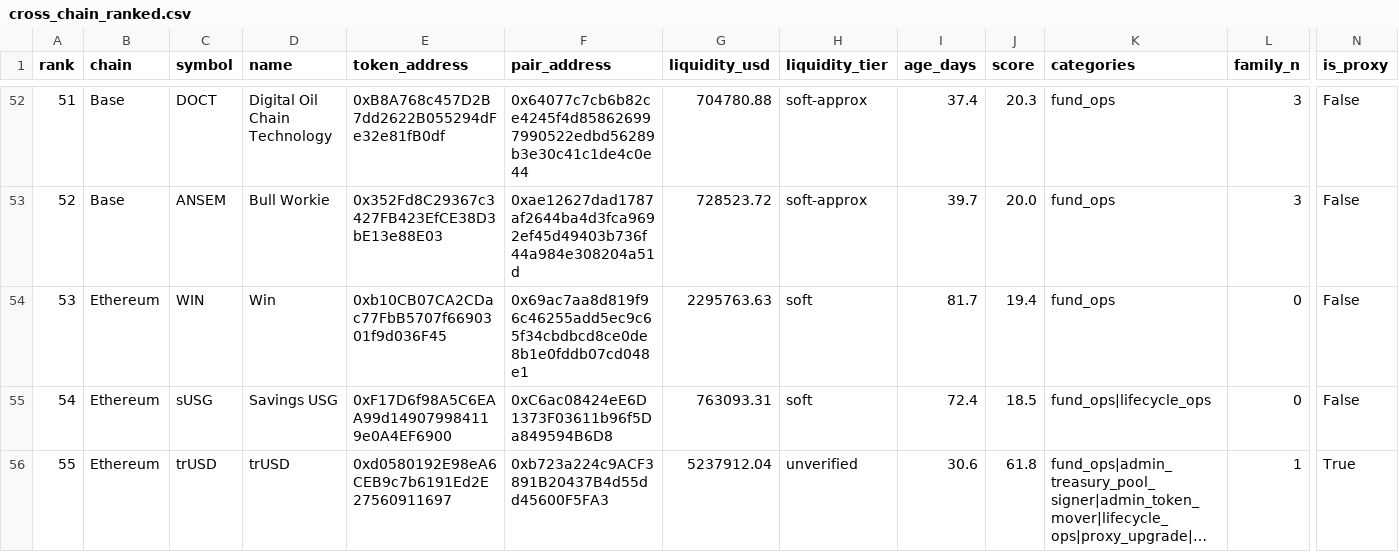
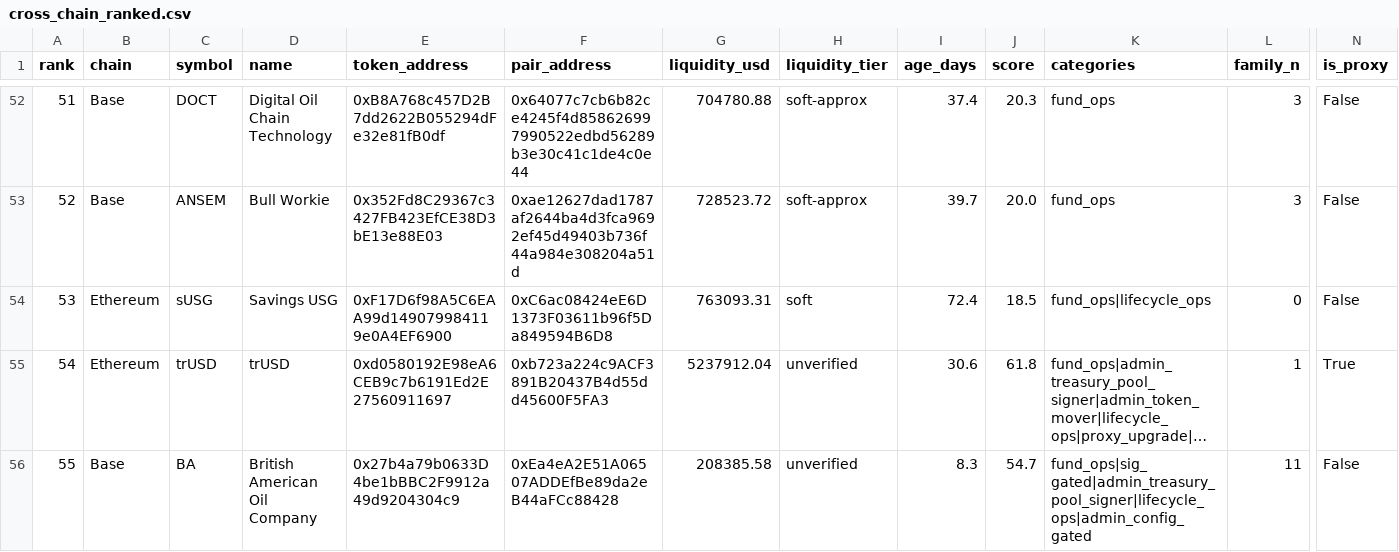
Before and after one commit to USER1029854/test111, a CSV file: defi-exploit-research/data/cross_chain_ranked.csv, drawn as a sheet; only a part is shown, gaps mark what is left out; the shorter side is filled out with more unchanged rows; long unchanged cells end in …; removed rows and columns are numbered as before the commit, all else as after; rows hold the shown columns only; the diff covers the shown part only; the diff names each change by its address in the sheet, - before the commit and + after, or states it on an @@ line.

```diff
--- a/defi-exploit-research/data/cross_chain_ranked.csv
+++ b/defi-exploit-research/data/cross_chain_ranked.csv
-row 54: 53 | Ethereum | WIN | Win | 0xb10CB07CA2CDac77FbB5707f6690301f9d036F45 | 0x69ac7aa8d819f96c46255add5ec9c65f34cbdbcd8ce0de8b1e0fddb07cd048e1 | 2295763.63 | soft | 81.7 | 19.4 | fund_ops | 0 | False
@@ column A (rank) renumbered from row 54 down @@
```
Also changed, not shown: 2 removed rows elsewhere in this file, 1 other file.
